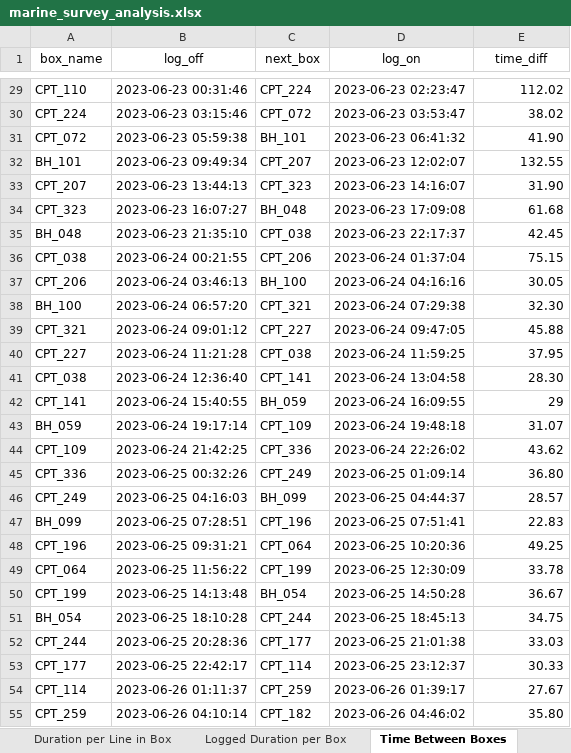
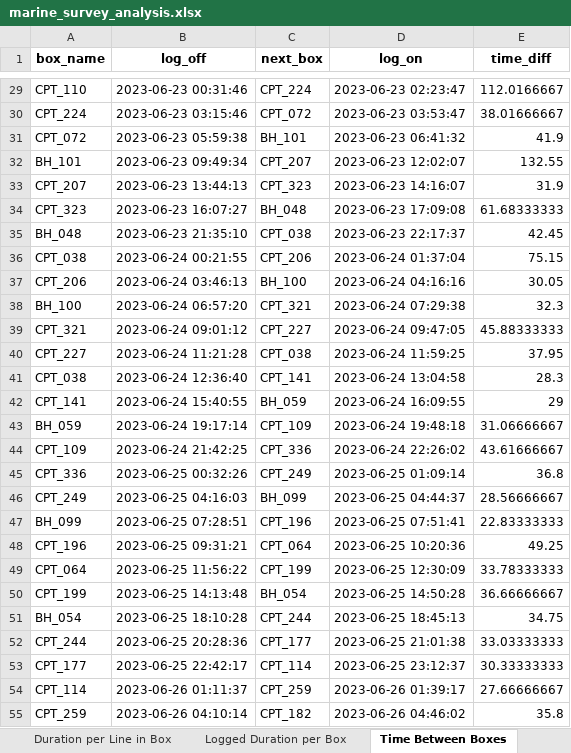
Before and after one commit to smlatic/remote-survey-operator, an Excel workbook: Logger/marine_survey_analysis.xlsx, sheet Time Between Boxes, drawn as a sheet; only a part is shown, gaps mark what is left out; values as stored, in another font and other column widths than the file's, no borders; the diff covers the shown part only; the diff names each change by its address in the sheet, - before the commit and + after, or states it on an @@ line.

```diff
--- a/Logger/marine_survey_analysis.xlsx (sheet Time Between Boxes)
+++ b/Logger/marine_survey_analysis.xlsx (sheet Time Between Boxes)
-A1:E1 bold: off
+A1:E1 bold: on
-E29 (time_diff): 112.02
+E29 (time_diff): 112.0166667
-E30 (time_diff): 38.02
+E30 (time_diff): 38.01666667
-E31 (time_diff): 41.90
+E31 (time_diff): 41.9
-E33 (time_diff): 31.90
+E33 (time_diff): 31.9
-E34 (time_diff): 61.68
+E34 (time_diff): 61.68333333
-E38 (time_diff): 32.30
+E38 (time_diff): 32.3
-E39 (time_diff): 45.88
+E39 (time_diff): 45.88333333
-E41 (time_diff): 28.30
+E41 (time_diff): 28.3
-E43 (time_diff): 31.07
+E43 (time_diff): 31.06666667
-E44 (time_diff): 43.62
+E44 (time_diff): 43.61666667
-E45 (time_diff): 36.80
+E45 (time_diff): 36.8
-E46 (time_diff): 28.57
+E46 (time_diff): 28.56666667
-E47 (time_diff): 22.83
+E47 (time_diff): 22.83333333
-E49 (time_diff): 33.78
+E49 (time_diff): 33.78333333
-E50 (time_diff): 36.67
+E50 (time_diff): 36.66666667
-E52 (time_diff): 33.03
+E52 (time_diff): 33.03333333
-E53 (time_diff): 30.33
+E53 (time_diff): 30.33333333
-E54 (time_diff): 27.67
+E54 (time_diff): 27.66666667
-E55 (time_diff): 35.80
+E55 (time_diff): 35.8
```
Also changed, not shown: 184 added rows and 42 edited cells elsewhere in this sheet, sheet Duration per Line in Box, sheet Progress, sheet Box Locations, sheet Travel Box to Box, sheet Logged Duration per Box, sheet Total Duration per Box with Line Relocation, 6 more sheets, other sheet tabs, Logger/output.xlsx, 9 other files.
